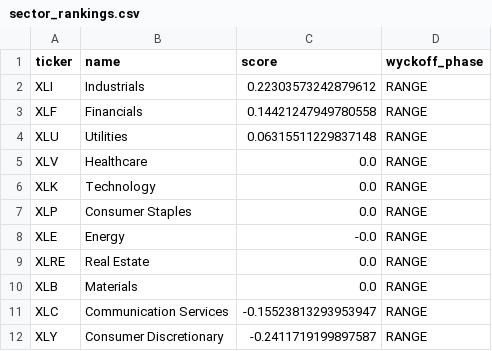
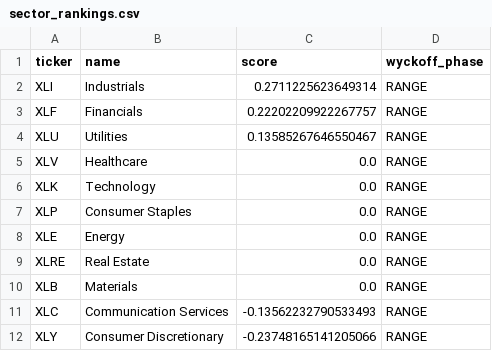
Before and after one commit to bledabladis-png/radar-cazador-silencioso, a CSV file: outputs/sector_rankings.csv, drawn as a sheet.

```diff
--- a/outputs/sector_rankings.csv
+++ b/outputs/sector_rankings.csv
@@ -1,5 +1,5 @@
 ticker,name,score,wyckoff_phase
-XLI,Industrials,0.22303573242879612,RANGE
-XLF,Financials,0.14421247949780558,RANGE
-XLU,Utilities,0.06315511229837148,RANGE
+XLI,Industrials,0.2711225623649314,RANGE
+XLF,Financials,0.22202209922267757,RANGE
+XLU,Utilities,0.13585267646550467,RANGE
 XLV,Healthcare,0.0,RANGE
@@ -7,6 +7,6 @@ XLK,Technology,0.0,RANGE
 XLP,Consumer Staples,0.0,RANGE
-XLE,Energy,-0.0,RANGE
+XLE,Energy,0.0,RANGE
 XLRE,Real Estate,0.0,RANGE
 XLB,Materials,0.0,RANGE
-XLC,Communication Services,-0.15523813293953947,RANGE
-XLY,Consumer Discretionary,-0.2411719199897587,RANGE
+XLC,Communication Services,-0.13562232790533493,RANGE
+XLY,Consumer Discretionary,-0.23748165141205066,RANGE
```
Also changed, not shown: outputs/macro_regime.csv, 2 other files.
